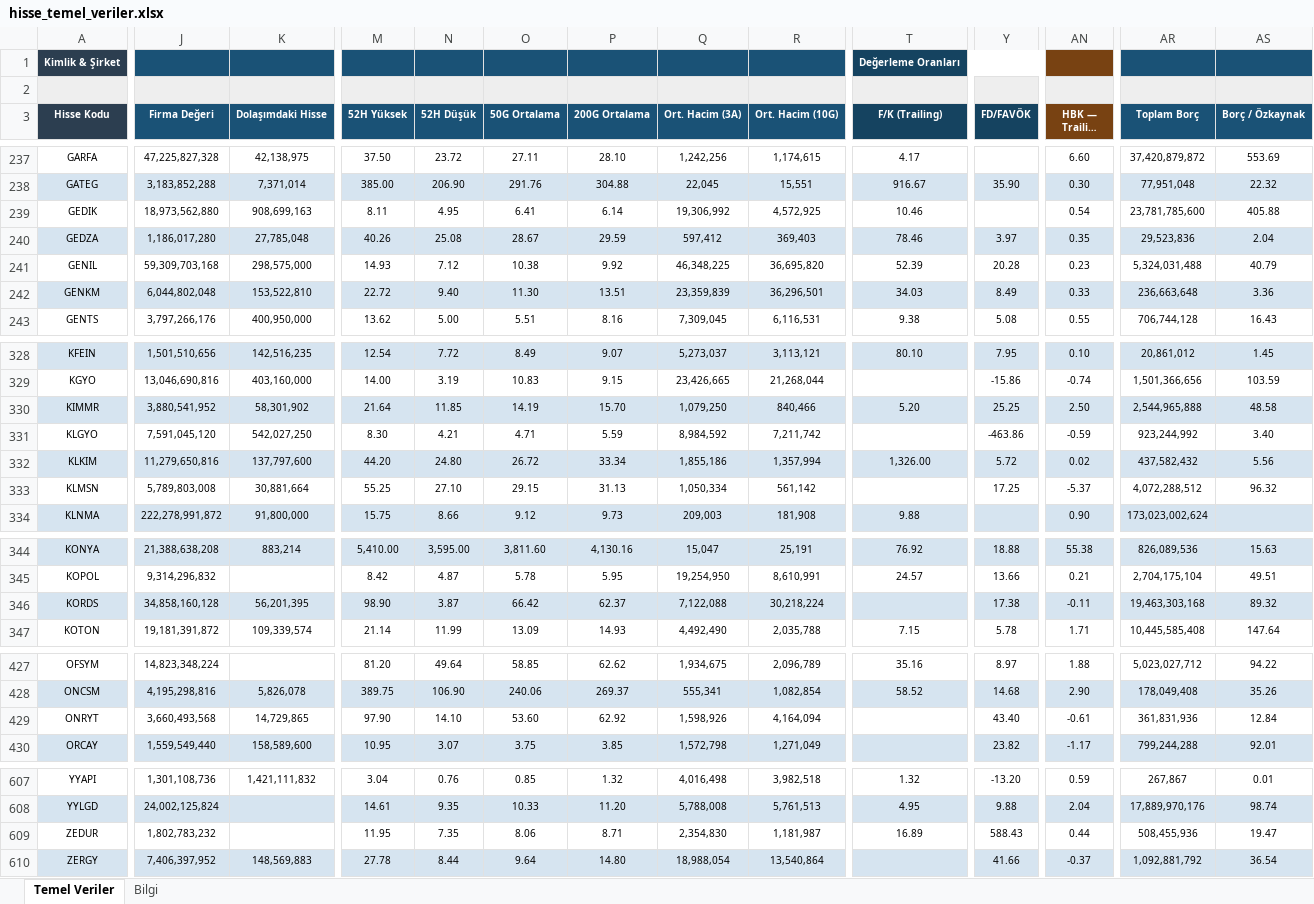
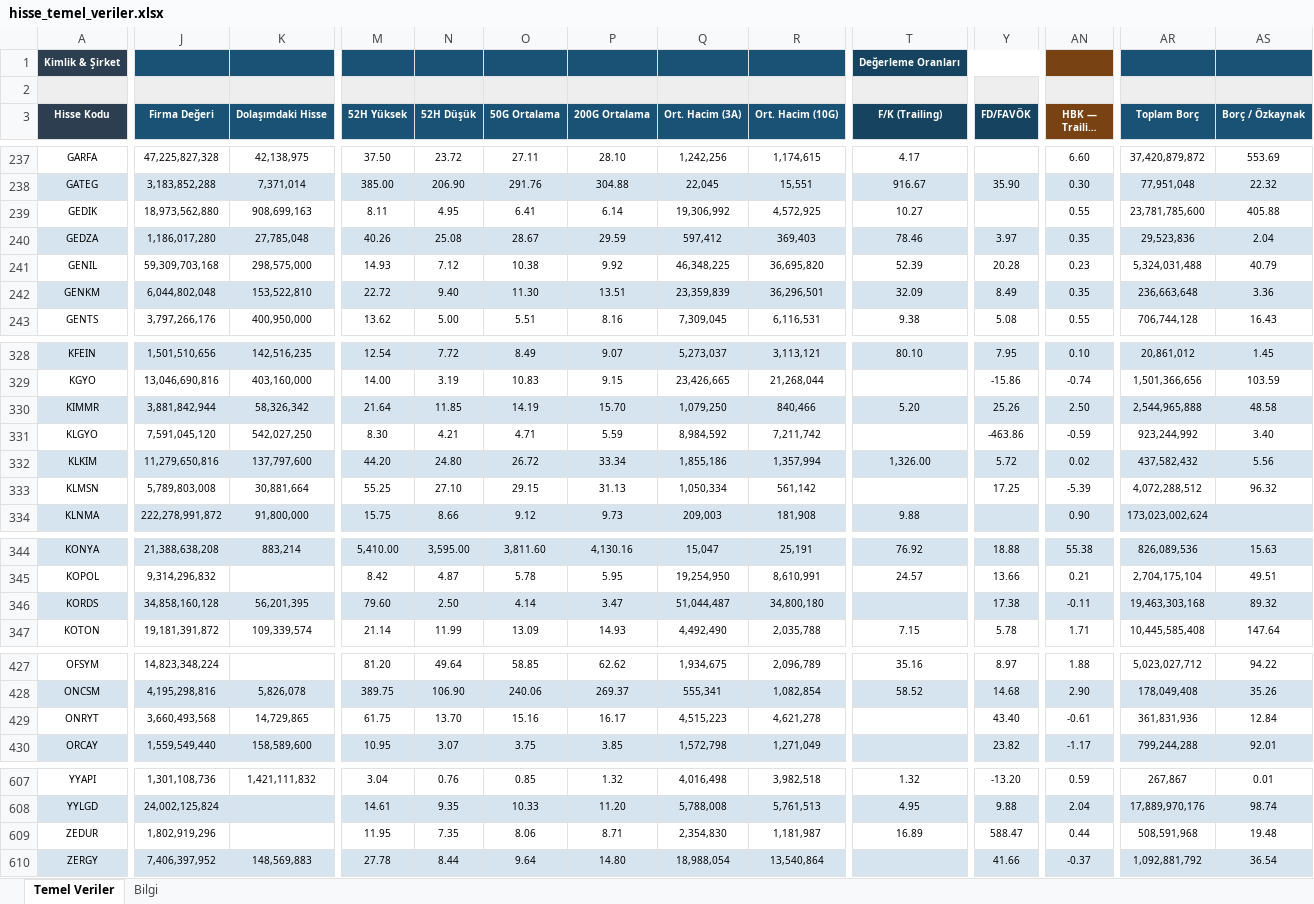
Before and after one commit to fkcengizhan-crypto/ghtvt, an Excel workbook: hisse_temel_veriler.xlsx, sheet Temel Veriler, drawn as a sheet; only a part is shown, gaps mark what is left out; long unchanged cells end in …; values as stored, in another font and other column widths than the file's, no borders; the diff covers the shown part only; the diff names each change by its address in the sheet, - before the commit and + after, or states it on an @@ line.

```diff
--- a/hisse_temel_veriler.xlsx (sheet Temel Veriler)
+++ b/hisse_temel_veriler.xlsx (sheet Temel Veriler)
-T239 (F/K (Trailing)): 10.46
+T239 (F/K (Trailing)): 10.27
-AN239 (HBK — Trailing EPS): 0.54
+AN239 (HBK — Trailing EPS): 0.55
-T242 (F/K (Trailing)): 34.03
+T242 (F/K (Trailing)): 32.09
-AN242 (HBK — Trailing EPS): 0.33
+AN242 (HBK — Trailing EPS): 0.35
-J330 (Firma Değeri): 3,880,541,952
+J330 (Firma Değeri): 3,881,842,944
-K330 (Dolaşımdaki Hisse): 58,301,902
+K330 (Dolaşımdaki Hisse): 58,326,342
-Y330 (FD/FAVÖK): 25.25
+Y330 (FD/FAVÖK): 25.26
-AN333 (HBK — Trailing EPS): -5.37
+AN333 (HBK — Trailing EPS): -5.39
-M346 (52H Yüksek): 98.90
+M346 (52H Yüksek): 79.60
-N346 (52H Düşük): 3.87
+N346 (52H Düşük): 2.50
-O346 (50G Ortalama): 66.42
+O346 (50G Ortalama): 4.14
-P346 (200G Ortalama): 62.37
+P346 (200G Ortalama): 3.47
-Q346 (Ort. Hacim (3A)): 7,122,088
+Q346 (Ort. Hacim (3A)): 51,044,487
-R346 (Ort. Hacim (10G)): 30,218,224
+R346 (Ort. Hacim (10G)): 34,800,180
-M429 (52H Yüksek): 97.90
+M429 (52H Yüksek): 61.75
-N429 (52H Düşük): 14.10
+N429 (52H Düşük): 13.70
-O429 (50G Ortalama): 53.60
+O429 (50G Ortalama): 15.16
-P429 (200G Ortalama): 62.92
+P429 (200G Ortalama): 16.17
-Q429 (Ort. Hacim (3A)): 1,598,926
+Q429 (Ort. Hacim (3A)): 4,515,223
-R429 (Ort. Hacim (10G)): 4,164,094
+R429 (Ort. Hacim (10G)): 4,621,278
-J609 (Firma Değeri): 1,802,783,232
+J609 (Firma Değeri): 1,802,919,296
-Y609 (FD/FAVÖK): 588.43
+Y609 (FD/FAVÖK): 588.47
-AR609 (Toplam Borç): 508,455,936
+AR609 (Toplam Borç): 508,591,968
-AS609 (Borç / Özkaynak): 19.47
+AS609 (Borç / Özkaynak): 19.48
```
Also changed, not shown: 91 edited cells elsewhere in this sheet, sheet Bilgi, 2 other files.
